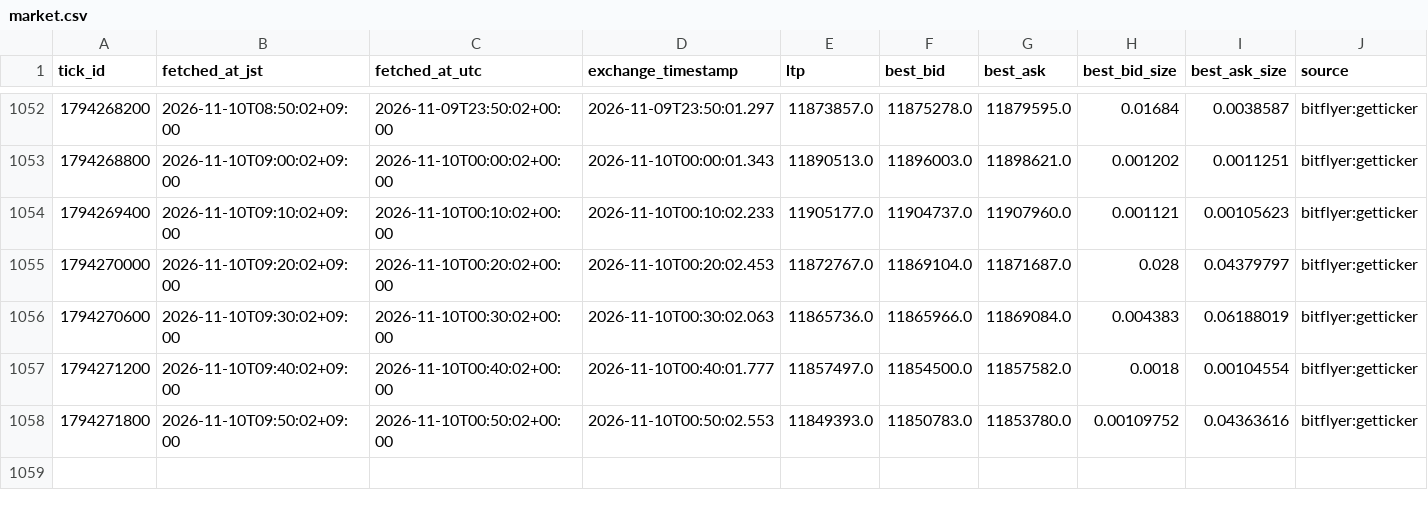
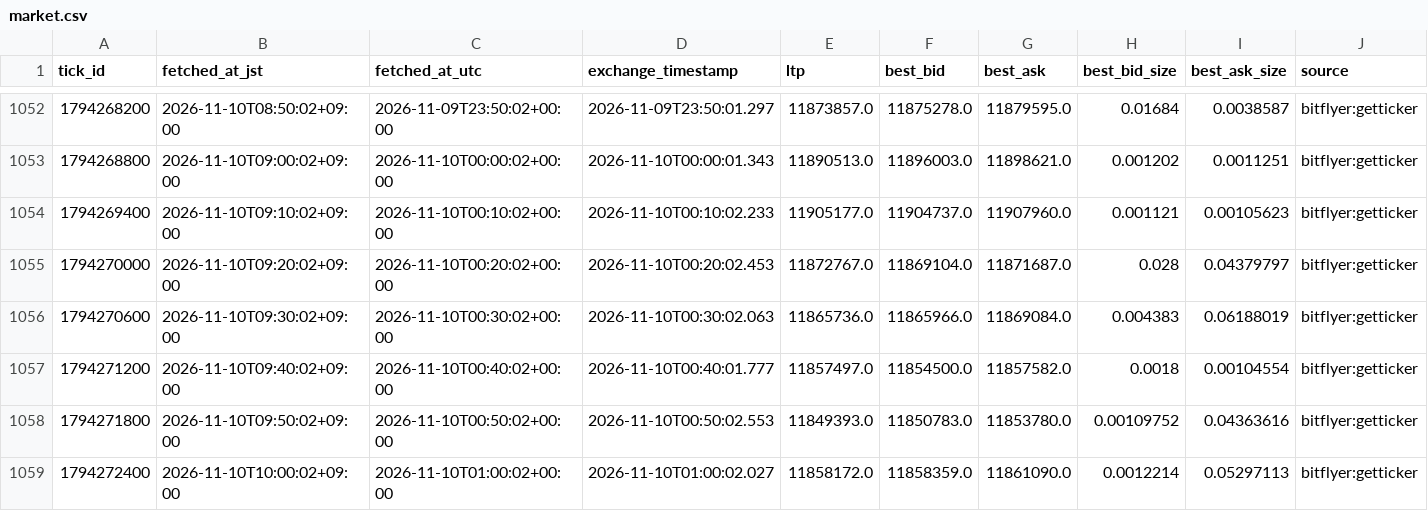
Before and after one commit to lily46/btc-paper-sim, a CSV file: state/market.csv, drawn as a sheet; only a part is shown, gaps mark what is left out; rows hold the shown columns only; the diff names each change by its address in the sheet, - before the commit and + after, or states it on an @@ line.

Commit message:
tick 1794272400 (2026-11-10T10:00:02+09:00) trades=0

```diff
--- a/state/market.csv
+++ b/state/market.csv
+row 1059: 1794272400 | 2026-11-10T10:00:02+09:00 | 2026-11-10T01:00:02+00:00 | 2026-11-10T01:00:02.027 | 11858172.0 | 11858359.0 | 11861090.0 | 0.0012214 | 0.05297113 | bitflyer:getticker
```
Also changed, not shown: 3 other files.
